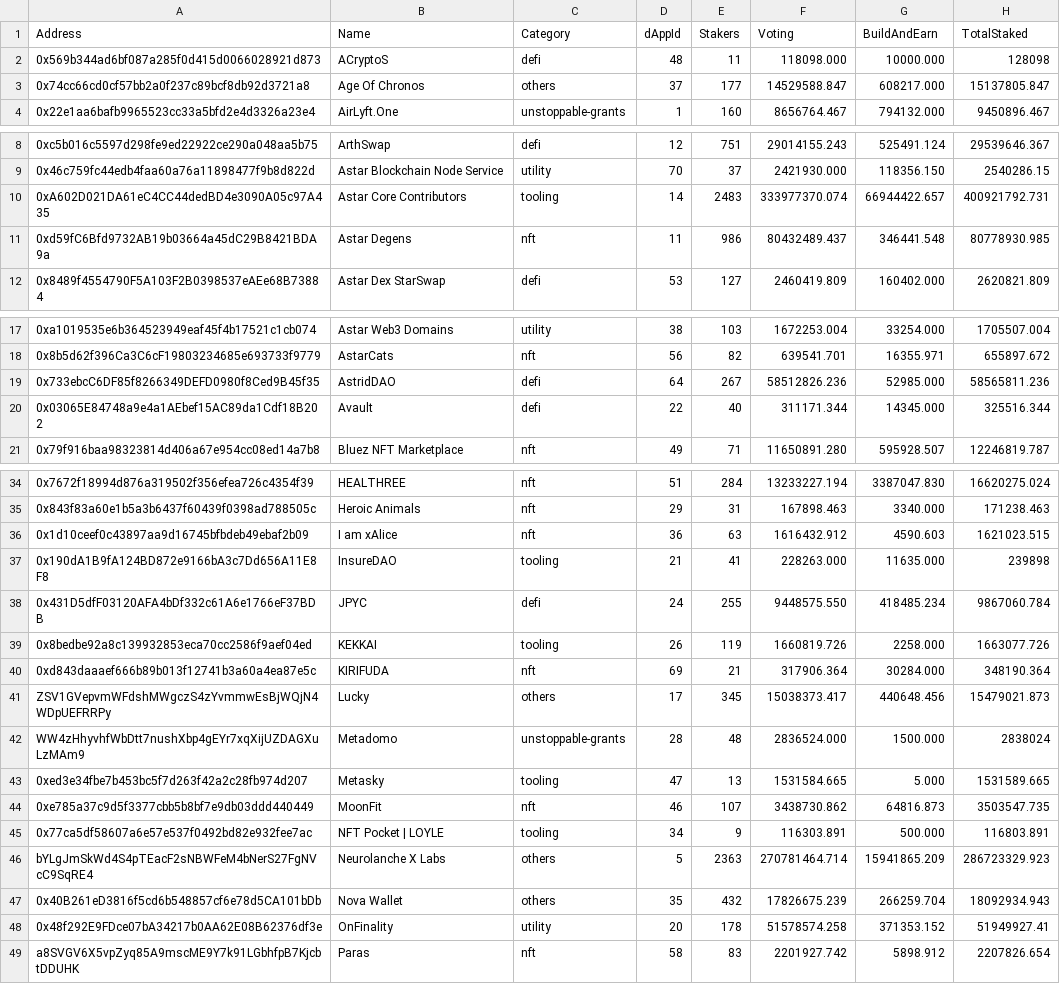
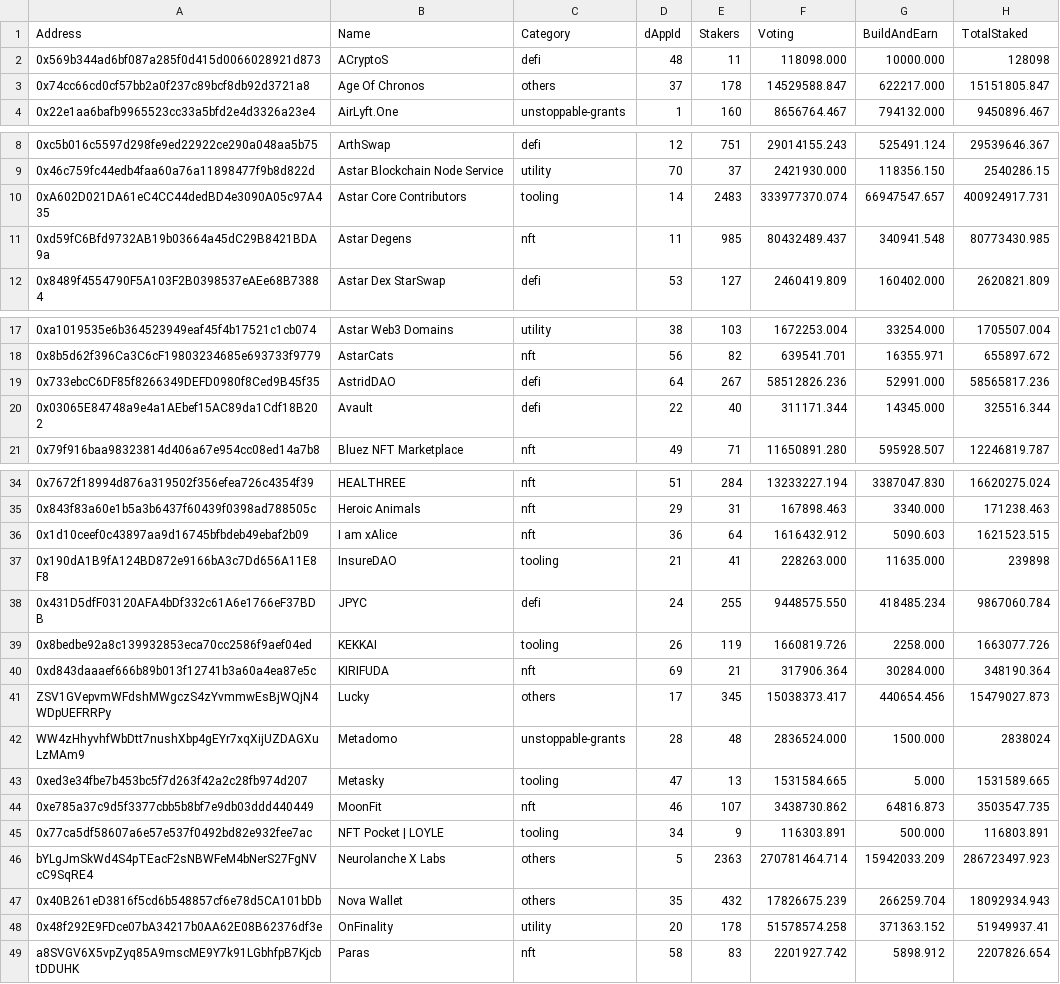
Before and after one commit to tksarah/bc, a CSV file: data.csv, drawn as a sheet; only a part is shown, gaps mark what is left out; the diff covers the shown part only; the diff names each change by its address in the sheet, - before the commit and + after, or states it on an @@ line.

```diff
--- a/data.csv
+++ b/data.csv
-E3 (Stakers): 177
+E3 (Stakers): 178
-G3 (BuildAndEarn): 608217.000
+G3 (BuildAndEarn): 622217.000
-H3 (TotalStaked): 15137805.847
+H3 (TotalStaked): 15151805.847
-G10 (BuildAndEarn): 66944422.657
+G10 (BuildAndEarn): 66947547.657
-H10 (TotalStaked): 400921792.731
+H10 (TotalStaked): 400924917.731
-E11 (Stakers): 986
+E11 (Stakers): 985
-G11 (BuildAndEarn): 346441.548
+G11 (BuildAndEarn): 340941.548
-H11 (TotalStaked): 80778930.985
+H11 (TotalStaked): 80773430.985
-G19 (BuildAndEarn): 52985.000
+G19 (BuildAndEarn): 52991.000
-H19 (TotalStaked): 58565811.236
+H19 (TotalStaked): 58565817.236
-E36 (Stakers): 63
+E36 (Stakers): 64
-G36 (BuildAndEarn): 4590.603
+G36 (BuildAndEarn): 5090.603
-H36 (TotalStaked): 1621023.515
+H36 (TotalStaked): 1621523.515
-G41 (BuildAndEarn): 440648.456
+G41 (BuildAndEarn): 440654.456
-H41 (TotalStaked): 15479021.873
+H41 (TotalStaked): 15479027.873
-G46 (BuildAndEarn): 15941865.209
+G46 (BuildAndEarn): 15942033.209
-H46 (TotalStaked): 286723329.923
+H46 (TotalStaked): 286723497.923
-G48 (BuildAndEarn): 371353.152
+G48 (BuildAndEarn): 371363.152
-H48 (TotalStaked): 51949927.41
+H48 (TotalStaked): 51949937.41
```
Also changed, not shown: 3 edited cells elsewhere in this file, 2 other files.
